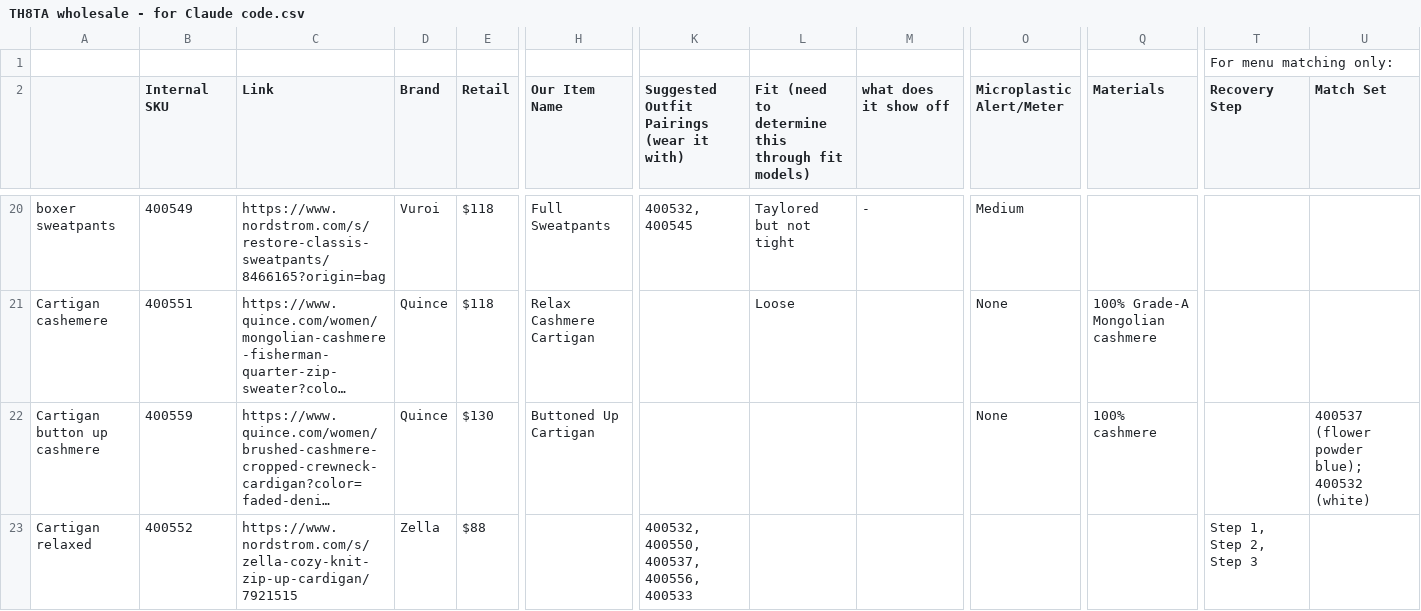
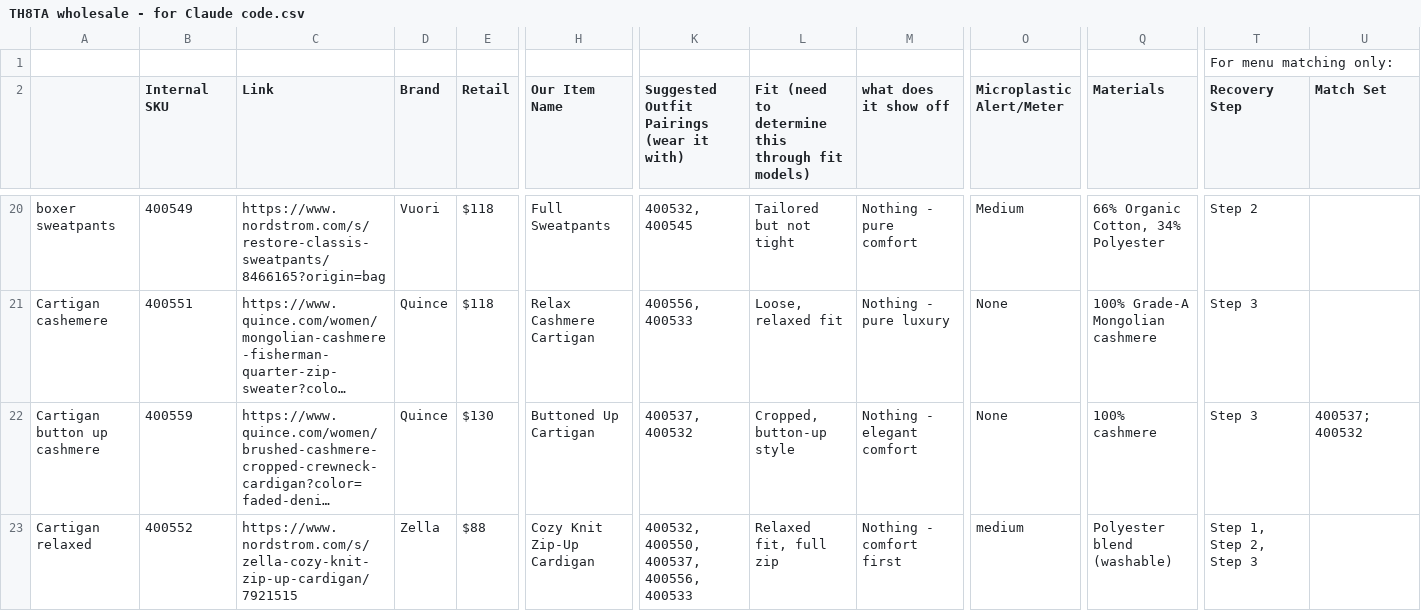
Before and after one commit to chezziebr/th8ta-website, a CSV file: TH8TA wholesale - for Claude code.csv, drawn as a sheet; only a part is shown, gaps mark what is left out; long unchanged cells end in …; the diff covers the shown part only; the diff names each change by its address in the sheet, - before the commit and + after, or states it on an @@ line.

```diff
--- a/TH8TA wholesale - for Claude code.csv
+++ b/TH8TA wholesale - for Claude code.csv
-D20 (Brand): Vuroi
+D20 (Brand): Vuori
-L20: Taylored but not tight
+L20: Tailored but not tight
-M20 (what does it show off): -
+M20 (what does it show off): Nothing - pure comfort
-Q20 (Materials): (empty)
+Q20 (Materials): 66% Organic Cotton, 34% Polyester
-T20 (Recovery Step): (empty)
+T20 (Recovery Step): Step 2
-K21: (empty)
+K21: 400556, 400533
-L21: Loose
+L21: Loose, relaxed fit
-M21 (what does it show off): (empty)
+M21 (what does it show off): Nothing - pure luxury
-T21:T22 (Recovery Step): (empty)
+T21:T22 (Recovery Step): Step 3
-K22: (empty)
+K22: 400537, 400532
-L22: (empty)
+L22: Cropped, button-up style
-M22 (what does it show off): (empty)
+M22 (what does it show off): Nothing - elegant comfort
-U22 (Match Set): 400537 (flower powder blue); 400532 (white)
+U22 (Match Set): 400537; 400532
-H23 (Our Item Name): (empty)
+H23 (Our Item Name): Cozy Knit Zip-Up Cardigan
-L23: (empty)
+L23: Relaxed fit, full zip
-M23 (what does it show off): (empty)
+M23 (what does it show off): Nothing - comfort first
-O23 (Microplastic Alert/Meter): (empty)
+O23 (Microplastic Alert/Meter): medium
-Q23 (Materials): (empty)
+Q23 (Materials): Polyester blend (washable)
```
Also changed, not shown: 50 edited cells elsewhere in this file.
